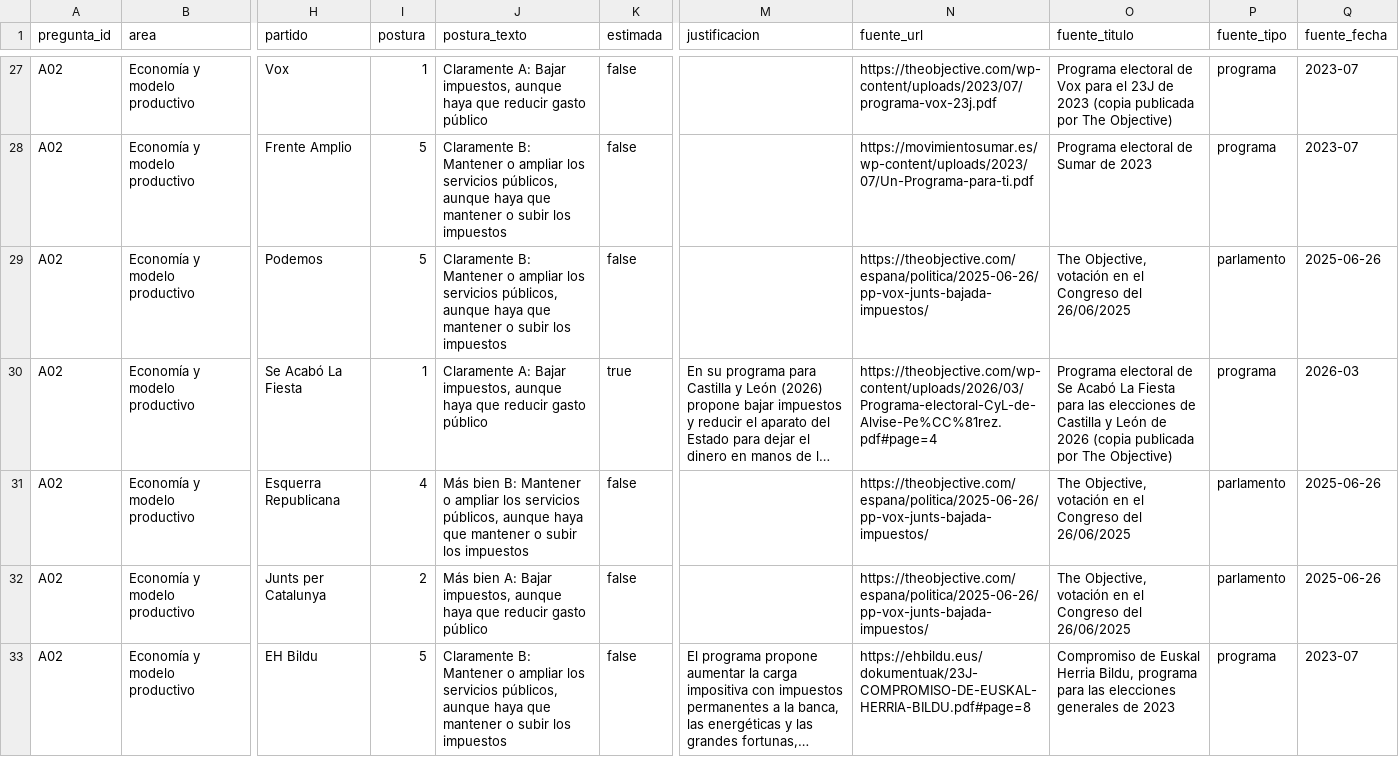
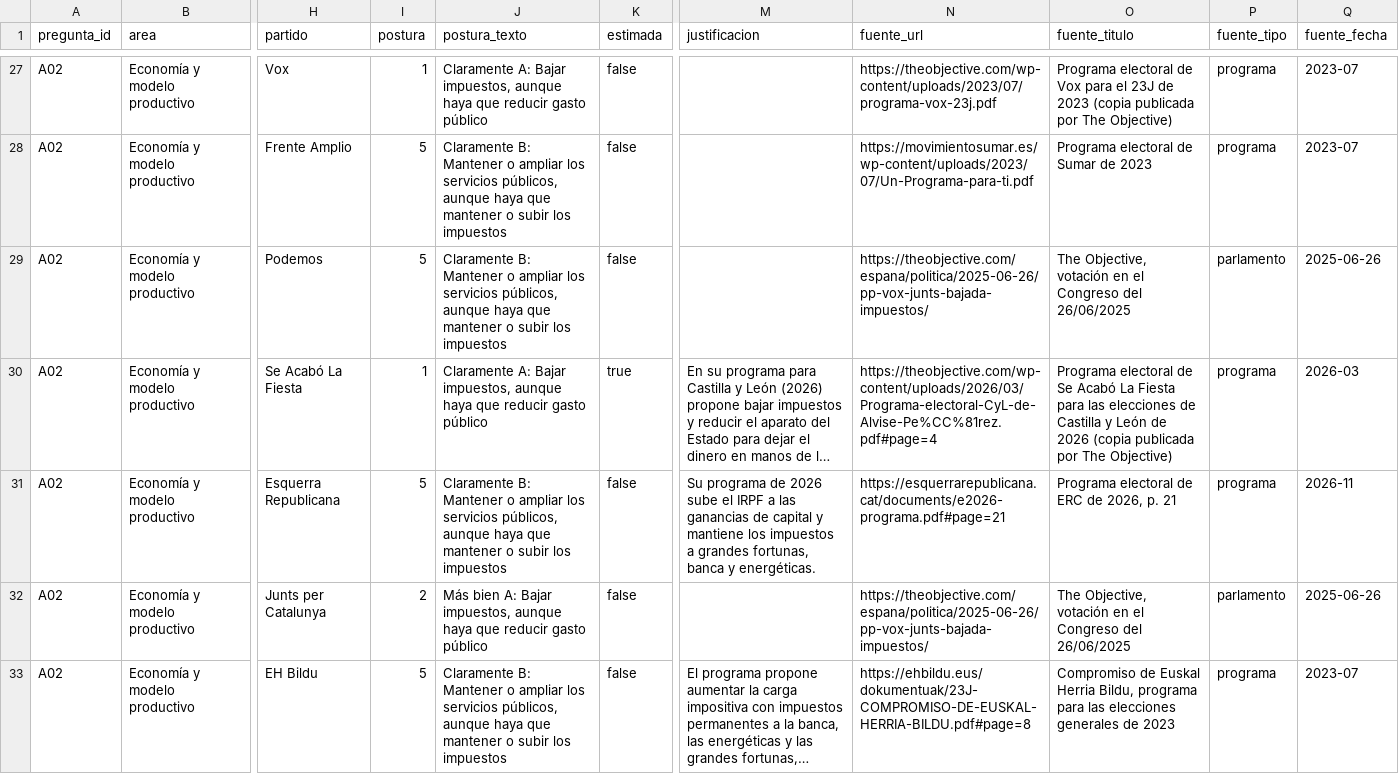
Before and after one commit to menendezpeoe-maker/menendezpeoe-maker.github.io, a CSV file: datos/posturas.csv, drawn as a sheet; only a part is shown, gaps mark what is left out; long unchanged cells end in …; the diff covers the shown part only; the diff names each change by its address in the sheet, - before the commit and + after, or states it on an @@ line.

```diff
--- a/datos/posturas.csv
+++ b/datos/posturas.csv
-I31 (postura): 4
+I31 (postura): 5
-J31 (postura_texto): Más bien B: Mantener…
+J31 (postura_texto): Claramente B: Mantener…
-M31 (justificacion): (empty)
+M31 (justificacion): Su programa de 2026 sube el IRPF a las ganancias de capital y mantiene los impuestos a grandes fortunas, banca y energéticas.
-N31 (fuente_url): https://theobjective.com/espana/politica/2025-06-26/pp-vox-junts-bajada-impuestos/
+N31 (fuente_url): https://esquerrarepublicana.cat/documents/e2026-programa.pdf#page=21
-O31 (fuente_titulo): The Objective, votación en el Congreso del 26/06/2025
+O31 (fuente_titulo): Programa electoral de ERC de 2026, p. 21
-P31 (fuente_tipo): parlamento
+P31 (fuente_tipo): programa
-Q31 (fuente_fecha): 2025-06-26
+Q31 (fuente_fecha): 2026-11
```
Also changed, not shown: 55 edited cells elsewhere in this file, 31 other files.
